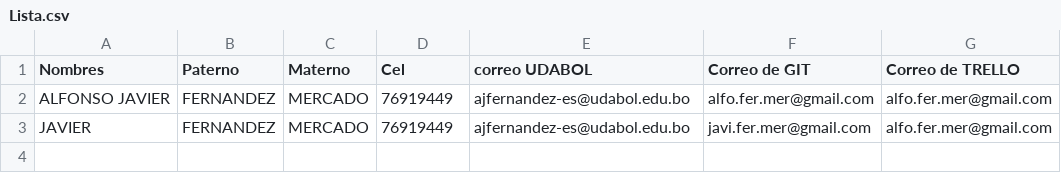
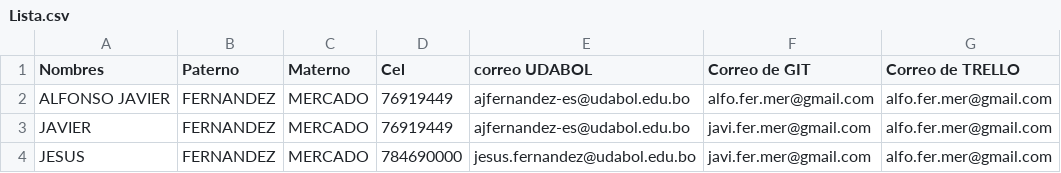
Before and after one commit to RenRus/udabol, a CSV file: Lista.csv, drawn as a sheet.

Commit message:
ADICIONE UNA FILA

```diff
--- a/Lista.csv
+++ b/Lista.csv
@@ -3 +3,2 @@ ALFONSO JAVIER ;FERNANDEZ;MERCADO;76919449;ajfernandez-es@udabol.edu.bo;alfo.fer
 JAVIER ;FERNANDEZ;MERCADO;76919449;ajfernandez-es@udabol.edu.bo;javi.fer.mer@gmail.com;alfo.fer.mer@gmail.com
+JESUS ;FERNANDEZ;MERCADO;784690000;jesus.fernandez@udabol.edu.bo;javi.fer.mer@gmail.com;alfo.fer.mer@gmail.com
```
